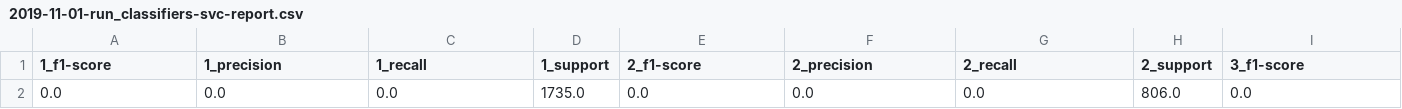
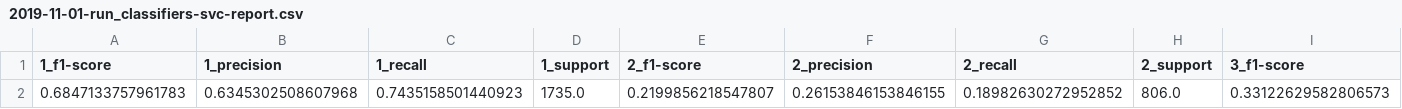
Before and after one commit to sv650s/sb-capstone, a CSV file: reports/2019-11-01-run_classifiers-svc-report.csv, drawn as a sheet; only a part is shown; removed rows and columns are numbered as before the commit, all else as after; rows hold the shown columns only; the diff names each change by its address in the sheet, - before the commit and + after, or states it on an @@ line.

Commit message:
Reran SVC model for TFIDF ngram13

```diff
--- a/reports/2019-11-01-run_classifiers-svc-report.csv
+++ b/reports/2019-11-01-run_classifiers-svc-report.csv
-row 2: 0.0 | 0.0 | 0.0 | 1735.0 | 0.0 | 0.0 | 0.0 | 806.0 | 0.0
+row 2: 0.6847133757961783 | 0.6345302508607968 | 0.7435158501440923 | 1735.0 | 0.2199856218547807 | 0.26153846153846155 | 0.18982630272952852 | 806.0 | 0.33122629582806573
```
Also changed, not shown: 2 other files.
